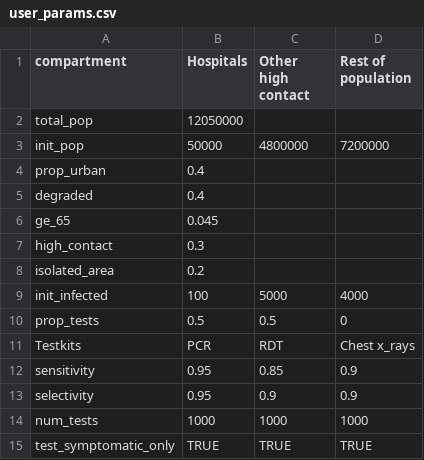
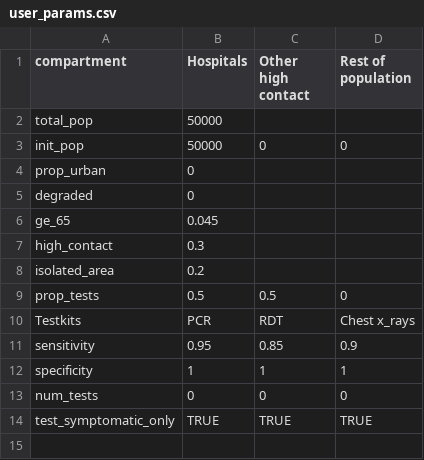
Before and after one commit to BlueBrain/covid-19-find, a CSV file: api/covid19find/simulation/user_params.csv, drawn as a sheet.

Commit message:
Update simulation code (#11)
* Replaced countries.py with modified version that fails gracefully when asked to return non-existent data.

* A number of bug repairs. However, model is not performing as expected in some scenarios. Not yet suitable for release

* Final commit tonight. Results looking reasonable. Still needs work on parameter values.

* Significant bug fixes. So far one unfixed bug. When pspecificy of a test<1 system goes crazy. Have created a temporary fix to prevent this but system no longer shows true number of false positives in isolated.

* Resolved bug allowing number of infections to exceed population of compartment. Due to susceptibles using a value for infectednotisolated that had not yet been set.

* Apparently full working version

* This is final commit for today. Hospital population replaced with hospital beds. All ready to include staff_per_bed if provided. At themoment using a default value. That's all for today guys.

* Update simulation code.

* Make form parameters consistent with API responses.

* rename all the params for country data

* start work on test selector

* finish test-selector param name swap

* rename api hook

Co-authored-by: Richard <rwalker1501@gmail.com>
Co-authored-by: kenjinp <github@kenny.wtf>

```diff
--- a/api/covid19find/simulation/user_params.csv
+++ b/api/covid19find/simulation/user_params.csv
@@ -1,6 +1,6 @@
 compartment,Hospitals,Other high contact,Rest of population
-total_pop,12050000,,
-init_pop,50000,4800000,7200000
-prop_urban,0.4,,
-degraded,0.4,,
+total_pop,50000,,
+init_pop,50000,0,0
+prop_urban,0,,
+degraded,0,,
 ge_65,0.045,,
@@ -8,3 +8,2 @@ high_contact,0.3,,
 isolated_area,0.2,,
-init_infected,100,5000,4000
 prop_tests,0.5,0.5,0
@@ -12,4 +11,4 @@ Testkits,PCR,RDT,Chest x_rays
 sensitivity,0.95,0.85,0.9
-selectivity,0.95,0.9,0.9
-num_tests,1000,1000,1000
+specificity,1,1,1
+num_tests,0,0,0
 test_symptomatic_only,TRUE,TRUE,TRUE
```
Also changed, not shown: api/covid19find/simulation/compart_params.csv, 18 other files.
